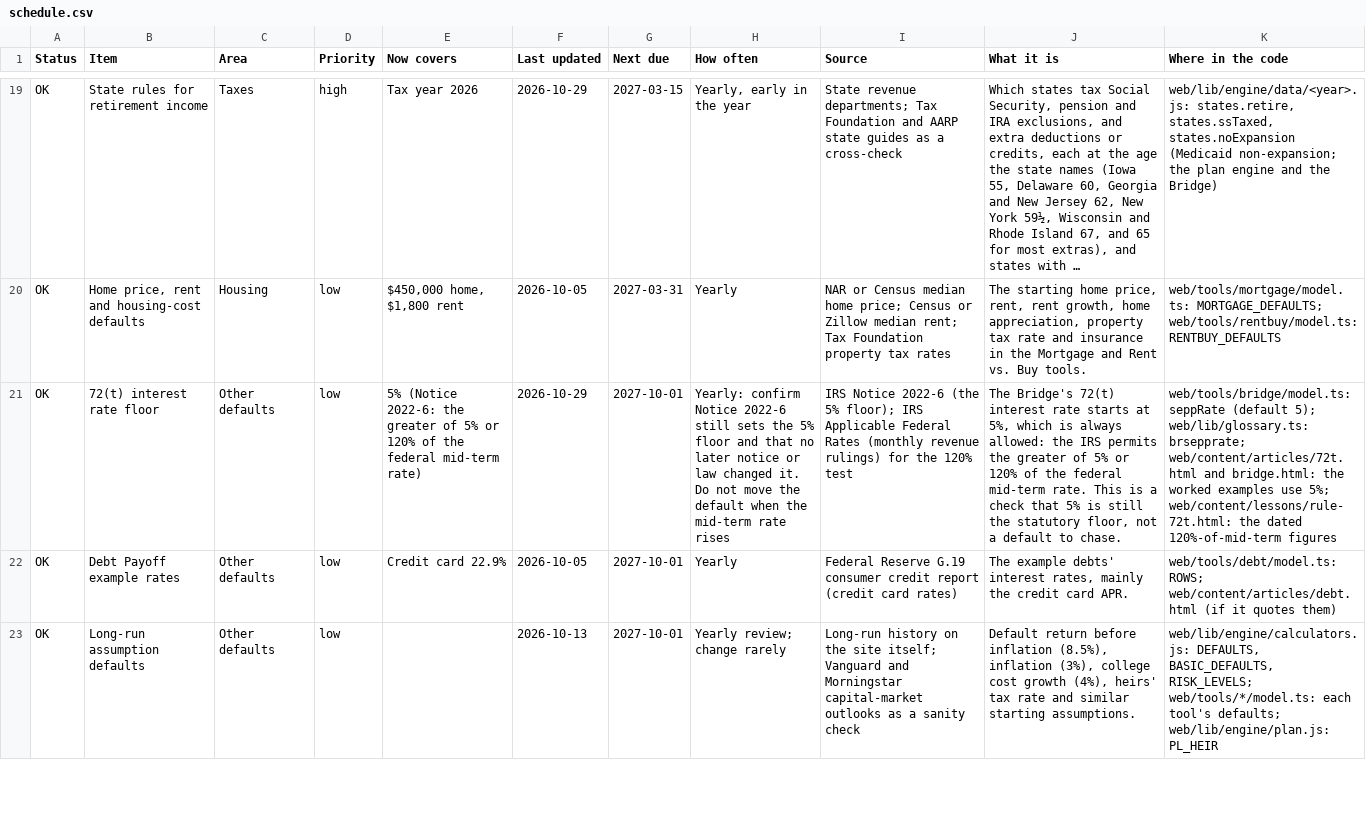
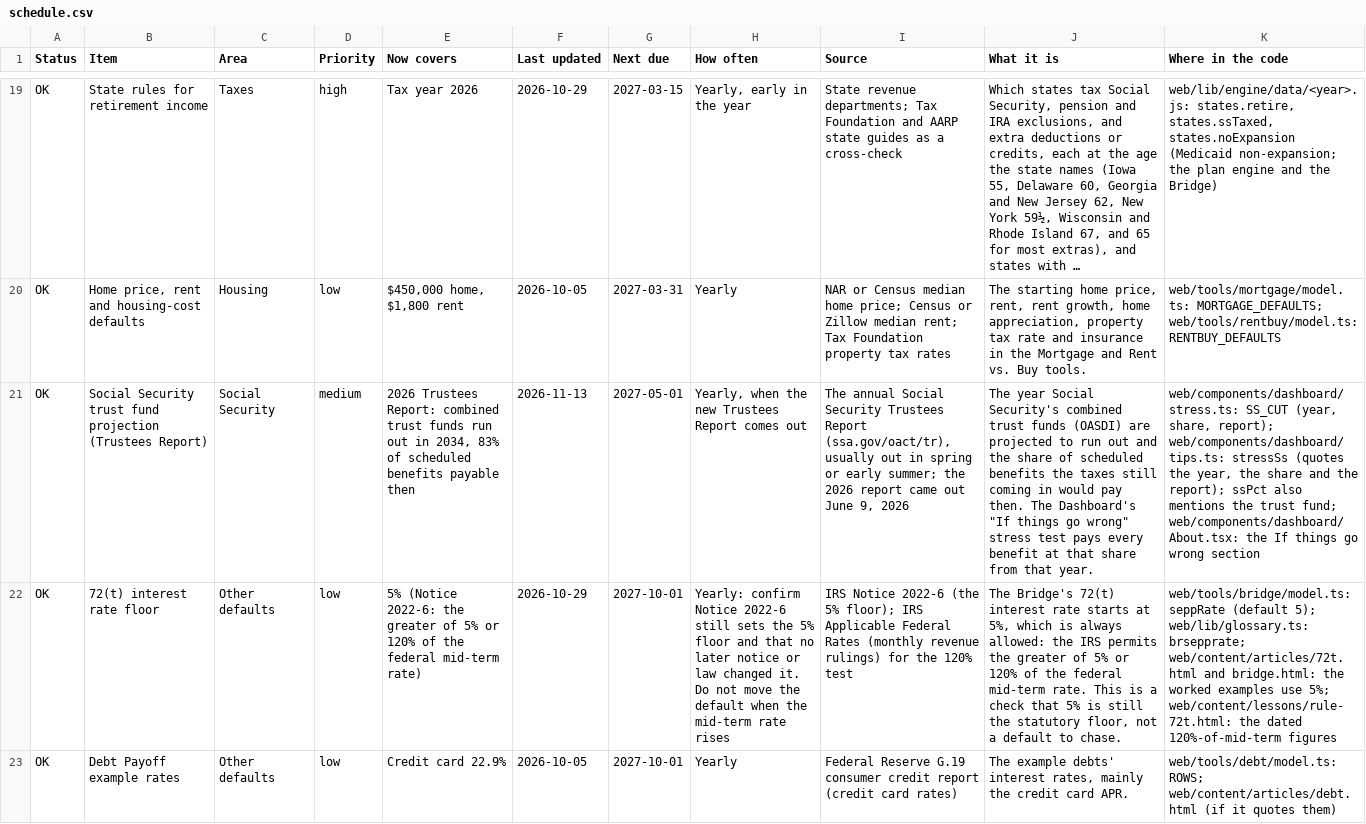
Before and after one commit to RetCalc/RetCalc.github.io, a CSV file: upkeep/schedule.csv, drawn as a sheet; only a part is shown, gaps mark what is left out; the shorter side is filled out with more unchanged rows; long unchanged cells end in …; the diff names each change by its address in the sheet, - before the commit and + after, or states it on an @@ line.

```diff
--- a/upkeep/schedule.csv
+++ b/upkeep/schedule.csv
+row 21: OK | Social Security trust fund projection (Trustees Report) | Social Security | medium | 2026 Trustees Report: combined trust funds run out in 2034, 83% of scheduled benefits payable then | 2026-11-13 | 2027-05-01 | Yearly, when the new Trustees Report comes out | The annual Social Security Trustees Report (ssa.gov/oact/tr), usually out in spring or early summer; the 2026 report came out June 9, 2026 | The year Social Security's combined trust funds (OASDI) are projected to run out and the share of scheduled benefits the taxes still coming in would pay then. The Dashboard's "If things go wrong" stress test pays every benefit at that share from that year. | web/components/dashboard/stress.ts: SS_CUT (year, share, report); web/components/dashboard/tips.ts: stressSs (quotes the year, the share and the report); ssPct also mentions the trust fund; web/components/dashboard/About.tsx: the If things go wrong section
```
Also changed, not shown: 15 other files.
